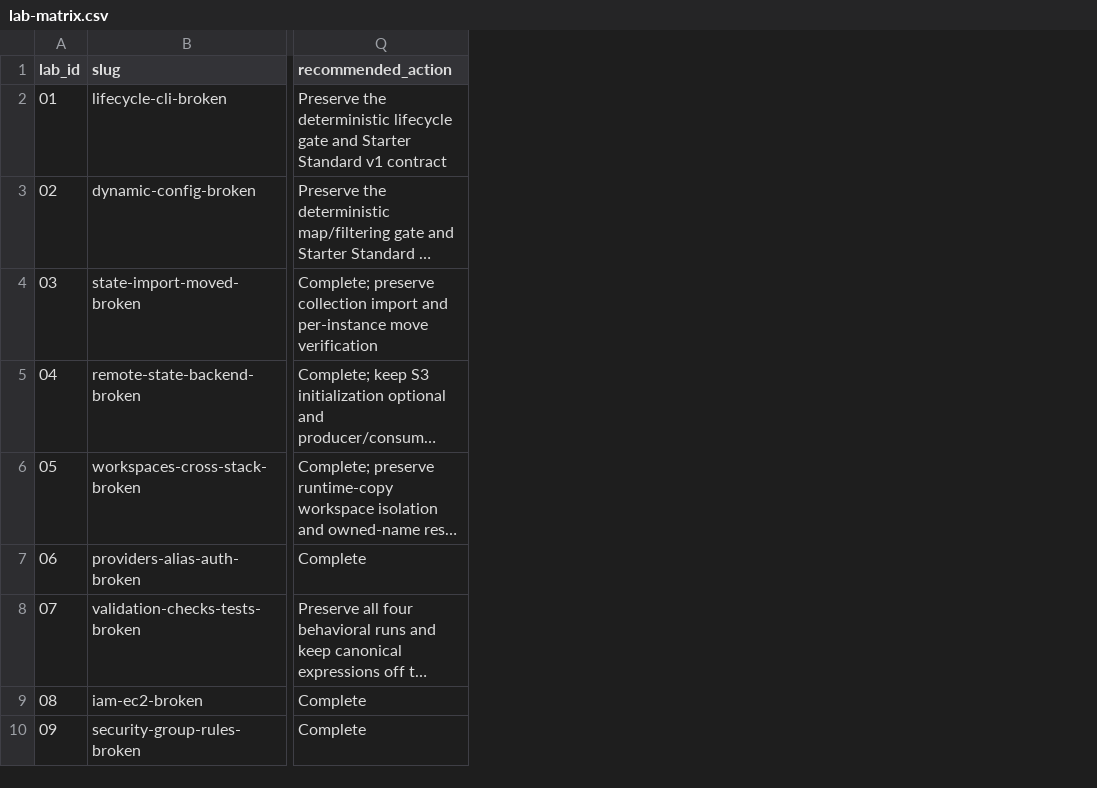
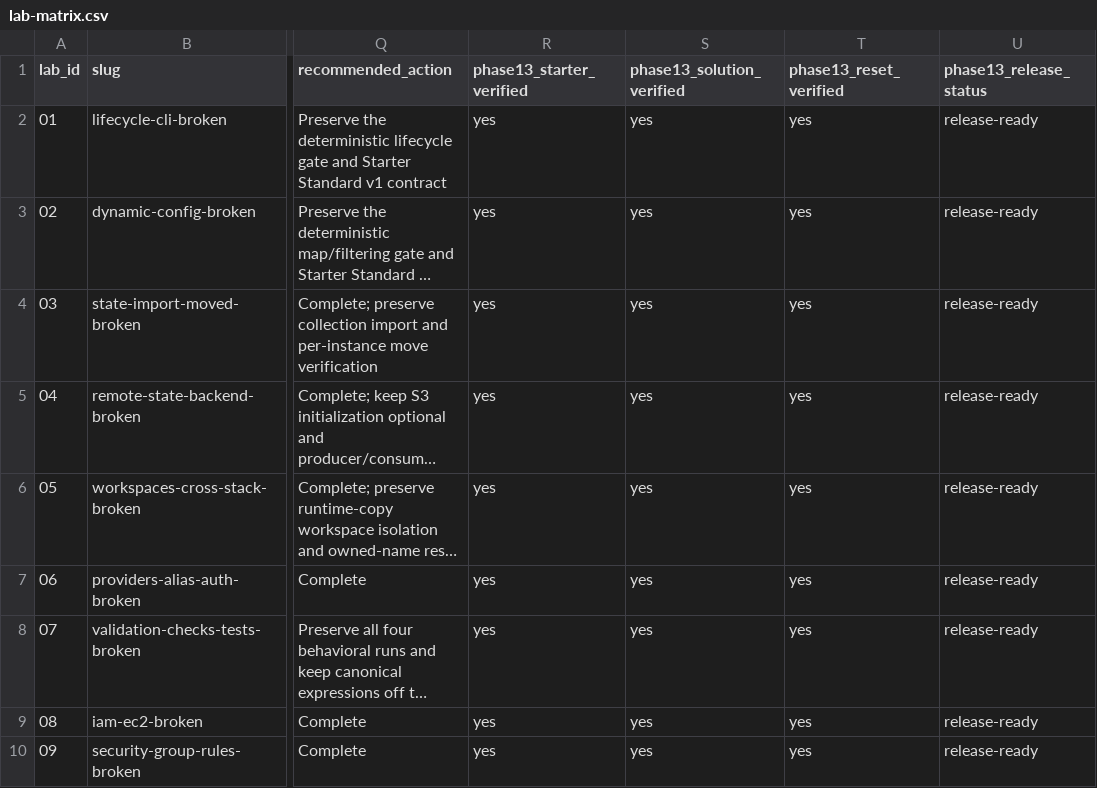
Before and after one commit to miku-wwl/terraform-pro-labs, a CSV file: docs/lab-matrix.csv, drawn as a sheet; only a part is shown, gaps mark what is left out; long unchanged cells end in …; the diff names each change by its address in the sheet, - before the commit and + after, or states it on an @@ line.

Commit message:
refactor(state-labs): complete phase 13 batch

```diff
--- a/docs/lab-matrix.csv
+++ b/docs/lab-matrix.csv
+column R (phase13_starter_verified), rows 2-10: all yes
+column S (phase13_solution_verified), rows 2-10: all yes
+column T (phase13_reset_verified), rows 2-10: all yes
+column U (phase13_release_status), rows 2-10: all release-ready
```
Also changed, not shown: 14 other files.
